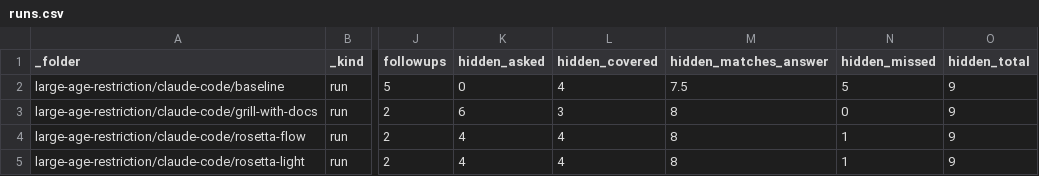
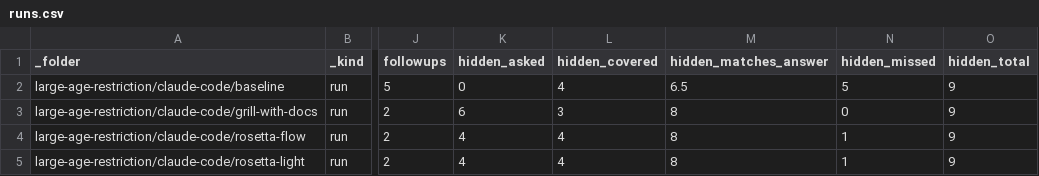
Before and after one commit to griddynamics/rosetta, a CSV file: rosetta-benchmarks/saleor/reports/runs.csv, drawn as a sheet; only a part is shown, gaps mark what is left out; the diff names each change by its address in the sheet, - before the commit and + after, or states it on an @@ line.

```diff
--- a/rosetta-benchmarks/saleor/reports/runs.csv
+++ b/rosetta-benchmarks/saleor/reports/runs.csv
-M2 (hidden_matches_answer): 7.5
+M2 (hidden_matches_answer): 6.5
```
Also changed, not shown: 1 other file.
